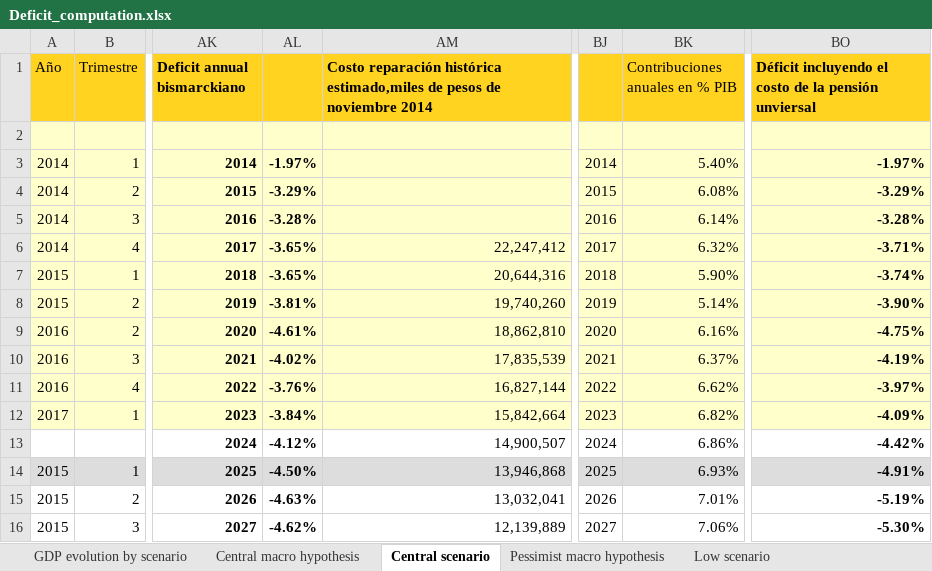
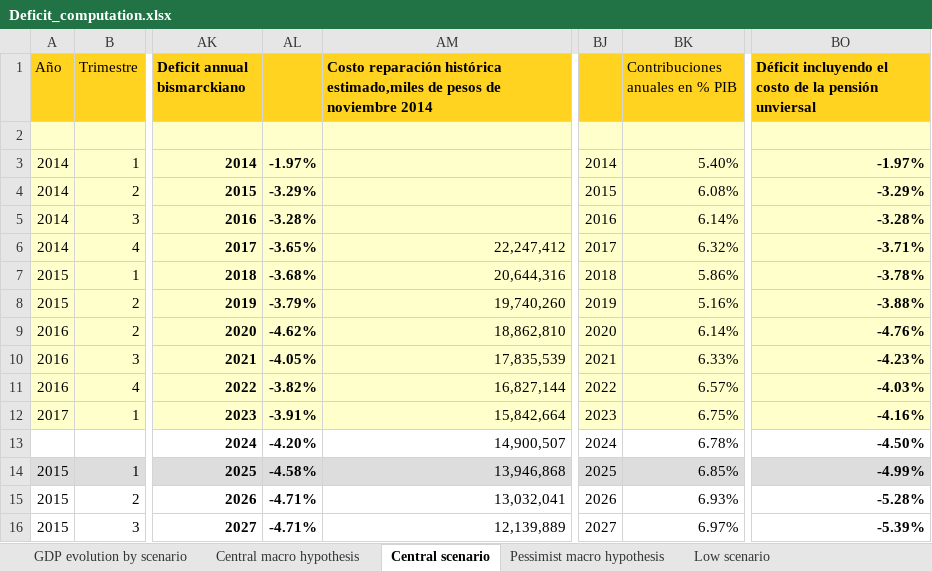
Before and after one commit to leonardo-calcagno/MISSAR, an Excel workbook: Ex_ante_policy_evaluation/31_12_2019_legislation/Possible_semestral_formula/Results/Deficit_computation.xlsx, sheet Central scenario, drawn as a sheet; only a part is shown, gaps mark what is left out; values as stored, in another font and other column widths than the file's, no borders; the diff covers the shown part only; the diff names each change by its address in the sheet, - before the commit and + after, or states it on an @@ line.

```diff
--- a/Ex_ante_policy_evaluation/31_12_2019_legislation/Possible_semestral_formula/Results/Deficit_computation.xlsx (sheet Central scenario)
+++ b/Ex_ante_policy_evaluation/31_12_2019_legislation/Possible_semestral_formula/Results/Deficit_computation.xlsx (sheet Central scenario)
-AL7: -3.65%
+AL7: -3.68%
-BK7 (Contribuciones anuales en % PIB): 5.90%
+BK7 (Contribuciones anuales en % PIB): 5.86%
-BO7: -3.74%
+BO7: -3.78%
-AL8: -3.81%
+AL8: -3.79%
-BK8 (Contribuciones anuales en % PIB): 5.14%
+BK8 (Contribuciones anuales en % PIB): 5.16%
-BO8: -3.90%
+BO8: -3.88%
-AL9: -4.61%
+AL9: -4.62%
-BK9 (Contribuciones anuales en % PIB): 6.16%
+BK9 (Contribuciones anuales en % PIB): 6.14%
-BO9: -4.75%
+BO9: -4.76%
-AL10: -4.02%
+AL10: -4.05%
-BK10 (Contribuciones anuales en % PIB): 6.37%
+BK10 (Contribuciones anuales en % PIB): 6.33%
-BO10: -4.19%
+BO10: -4.23%
-AL11: -3.76%
+AL11: -3.82%
-BK11 (Contribuciones anuales en % PIB): 6.62%
+BK11 (Contribuciones anuales en % PIB): 6.57%
-BO11: -3.97%
+BO11: -4.03%
-AL12: -3.84%
+AL12: -3.91%
-BK12 (Contribuciones anuales en % PIB): 6.82%
+BK12 (Contribuciones anuales en % PIB): 6.75%
-BO12: -4.09%
+BO12: -4.16%
-AL13: -4.12%
+AL13: -4.20%
-BK13 (Contribuciones anuales en % PIB): 6.86%
+BK13 (Contribuciones anuales en % PIB): 6.78%
-BO13: -4.42%
+BO13: -4.50%
-AL14: -4.50%
+AL14: -4.58%
-BK14 (Contribuciones anuales en % PIB): 6.93%
+BK14 (Contribuciones anuales en % PIB): 6.85%
-BO14: -4.91%
+BO14: -4.99%
-AL15: -4.63%
+AL15: -4.71%
-BK15 (Contribuciones anuales en % PIB): 7.01%
+BK15 (Contribuciones anuales en % PIB): 6.93%
-BO15: -5.19%
+BO15: -5.28%
-AL16: -4.62%
+AL16: -4.71%
-BK16 (Contribuciones anuales en % PIB): 7.06%
+BK16 (Contribuciones anuales en % PIB): 6.97%
-BO16: -5.30%
+BO16: -5.39%
```
Also changed, not shown: 579 edited cells elsewhere in this sheet, sheet High scenario, sheet Low scenario, sheet Economic result, sheet Graphiques déficit, sheet low_SIPA_income, sheet high_SIPA_income, 5 more sheets, charts or pictures, Excel_files_for_MISSAR/Prospective_extrapolated_results/Projections_2014_q4_start/Late_2019_legislation/Deficit_computation.xlsx, 49 other files.
